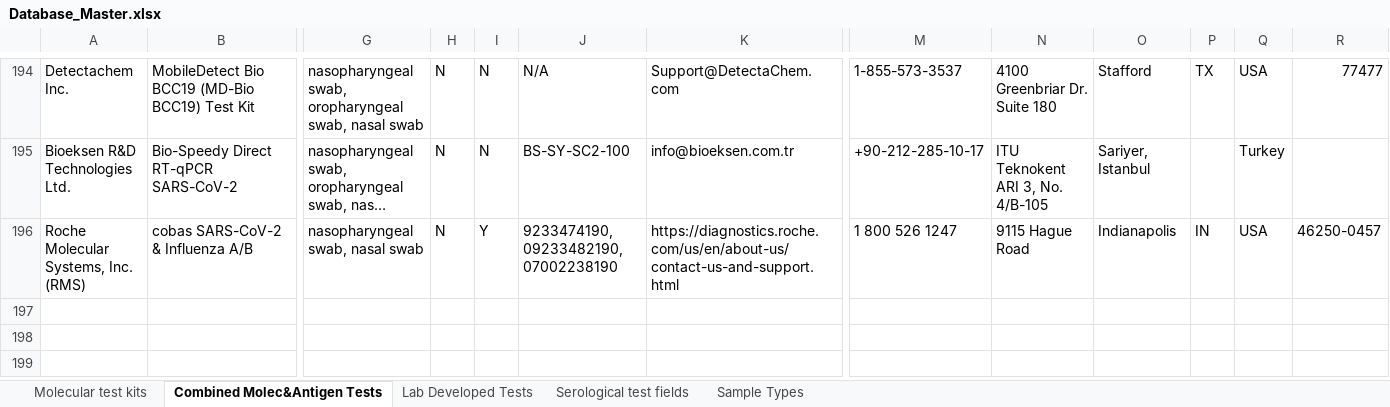
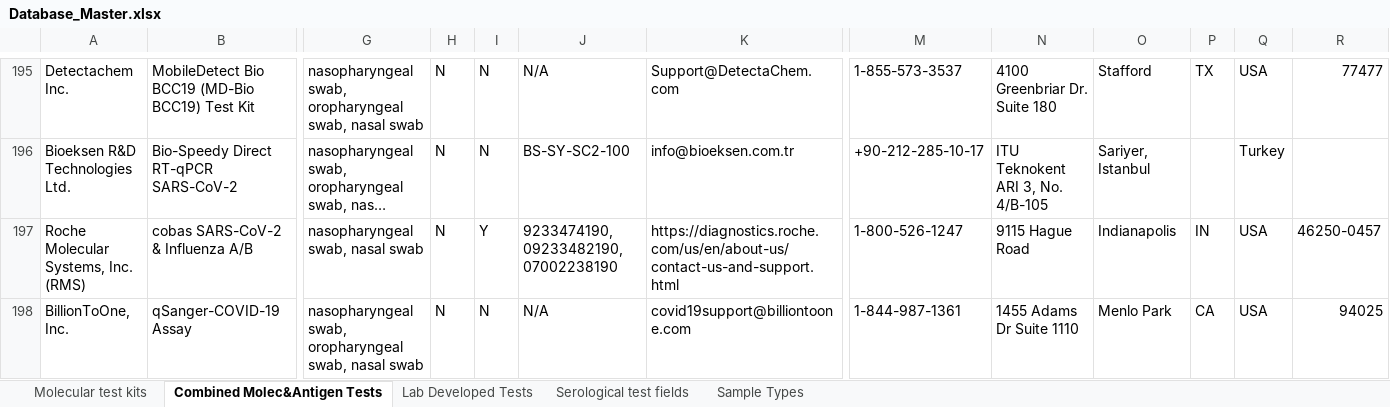
Before and after one commit to BNext-IQT/covid-test-db, an Excel workbook: scraper/Database_Master.xlsx, sheet Combined Molec&Antigen Tests, drawn as a sheet; only a part is shown, gaps mark what is left out; long unchanged cells end in …; values as stored, in another font and other column widths than the file's, no cell formats; table styles not drawn; addresses are those after the commit; rows hold the shown columns only; the diff covers the shown part only; the diff names each change by its address in the sheet, - before the commit and + after, or states it on an @@ line.

Commit message:
added Master excel as of 9-14-20

```diff
--- a/scraper/Database_Master.xlsx (sheet Combined Molec&Antigen Tests)
+++ b/scraper/Database_Master.xlsx (sheet Combined Molec&Antigen Tests)
-M197: 1 800 526 1247
+M197: 1-800-526-1247
+row 198: BillionToOne, Inc. | qSanger-COVID-19 Assay | nasopharyngeal swab, oropharyngeal swab, nasal swab | N | N | N/A | covid19support@billiontoone.com | 1-844-987-1361 | 1455 Adams Dr Suite 1110 | Menlo Park | CA | USA | 94025
```
Also changed, not shown: 3 added rows and 3 edited cells elsewhere in this sheet, sheet Molecular test kits, sheet Lab Developed Tests, cell formats, charts or pictures.
